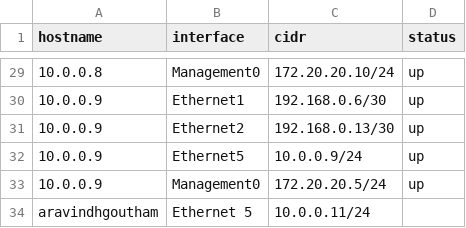
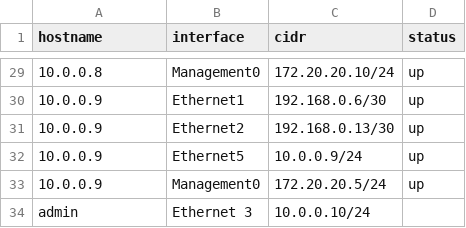
Before and after one commit to AravindhGoutham/Robocorp-Network-Automation, a CSV file: IPAM_Robocorp.csv, drawn as a sheet; only a part is shown, gaps mark what is left out.

```diff
--- a/IPAM_Robocorp.csv
+++ b/IPAM_Robocorp.csv
@@ -33,2 +33,2 @@ hostname,interface,cidr,status
 10.0.0.9,Management0,172.20.20.5/24,up
-aravindhgoutham,Ethernet 5,10.0.0.11/24
+admin,Ethernet 3,10.0.0.10/24
```
Also changed, not shown: 4 other files.
